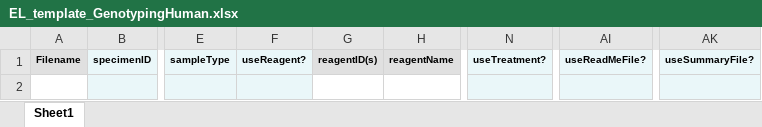
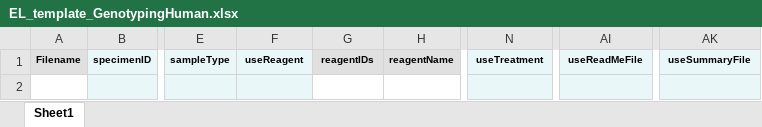
Before and after one commit to eliteportal/data-models, an Excel workbook: data/manifest-templates/EL_template_GenotypingHuman.xlsx, sheet Sheet1, drawn as a sheet; only a part is shown, gaps mark what is left out; values as stored, in another font and other column widths than the file's, no borders; charts and pictures not drawn; the diff names each change by its address in the sheet, - before the commit and + after, or states it on an @@ line.

```diff
--- a/data/manifest-templates/EL_template_GenotypingHuman.xlsx (sheet Sheet1)
+++ b/data/manifest-templates/EL_template_GenotypingHuman.xlsx (sheet Sheet1)
-F1: useReagent?
+F1: useReagent
-G1: reagentID(s)
+G1: reagentIDs
-N1: useTreatment?
+N1: useTreatment
-AI1: useReadMeFile?
+AI1: useReadMeFile
-AK1: useSummaryFile?
+AK1: useSummaryFile
```
Also changed, not shown: data/manifest-templates/EL_template_BsSeq.xlsx, data/manifest-templates/EL_template_Metabolomics.xlsx, 17 other files.
